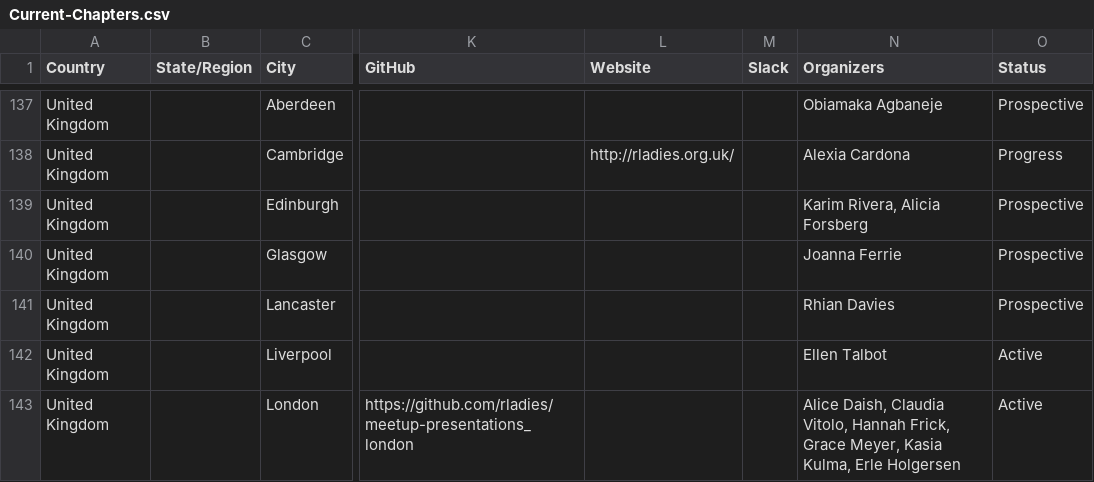
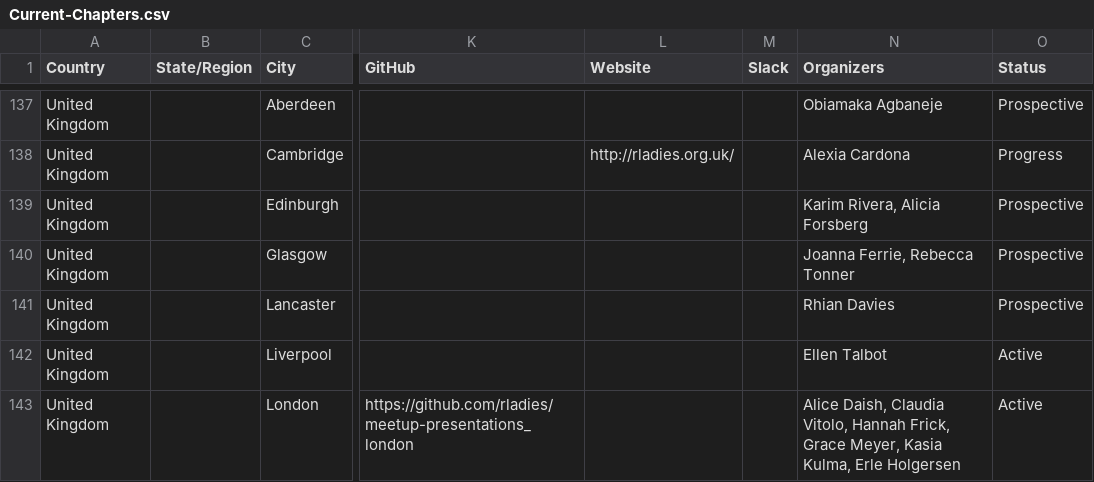
Before and after one commit to rladies/starter-kit, a CSV file: Current-Chapters.csv, drawn as a sheet; only a part is shown, gaps mark what is left out; the diff names each change by its address in the sheet, - before the commit and + after, or states it on an @@ line.

Commit message:
adds organizer to Glasgow

```diff
--- a/Current-Chapters.csv
+++ b/Current-Chapters.csv
-N140 (Organizers): Joanna Ferrie
+N140 (Organizers): Joanna Ferrie, Rebecca Tonner
```
